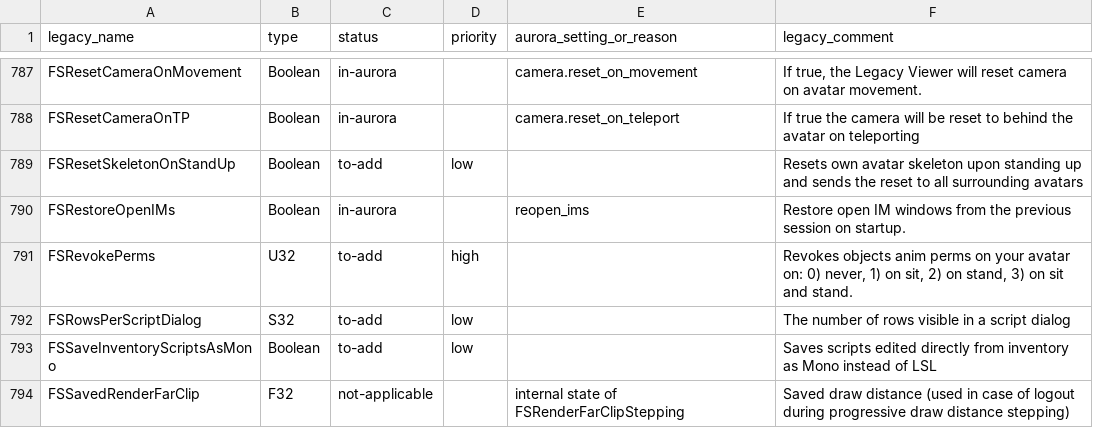
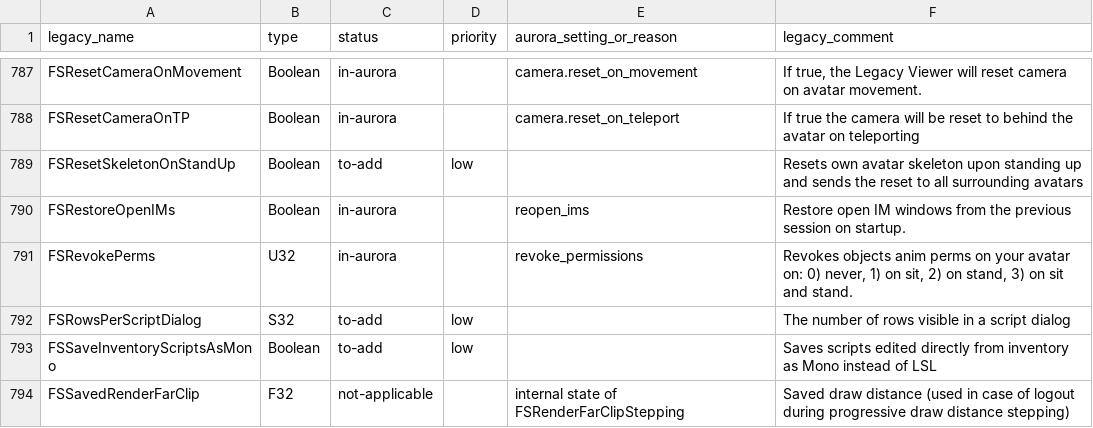
Before and after one commit to Aurora-Viewer/Aurora-Viewer, a CSV file: docs/legacy-settings.csv, drawn as a sheet; only a part is shown, gaps mark what is left out.

Commit message:
Note the seat's permissions in the settings table and TASKS

```diff
--- a/docs/legacy-settings.csv
+++ b/docs/legacy-settings.csv
@@ -790,3 +790,3 @@ FSResetSkeletonOnStandUp,Boolean,to-add,low,,Resets own avatar skeleton upon sta
 FSRestoreOpenIMs,Boolean,in-aurora,,reopen_ims,Restore open IM windows from the previous session on startup.
-FSRevokePerms,U32,to-add,high,,"Revokes objects anim perms on your avatar on: 0) never, 1) on sit, 2) on stand, 3) on sit and stand."
+FSRevokePerms,U32,in-aurora,,revoke_permissions,"Revokes objects anim perms on your avatar on: 0) never, 1) on sit, 2) on stand, 3) on sit and stand."
 FSRowsPerScriptDialog,S32,to-add,low,,The number of rows visible in a script dialog
```
Also changed, not shown: 1 other file.
